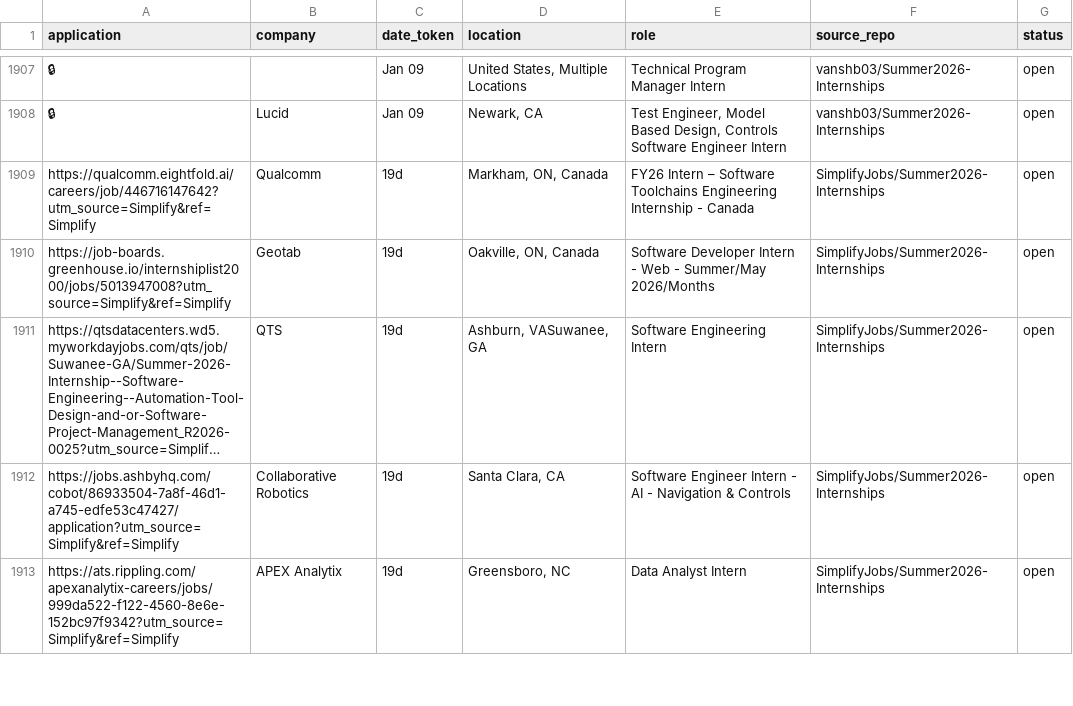
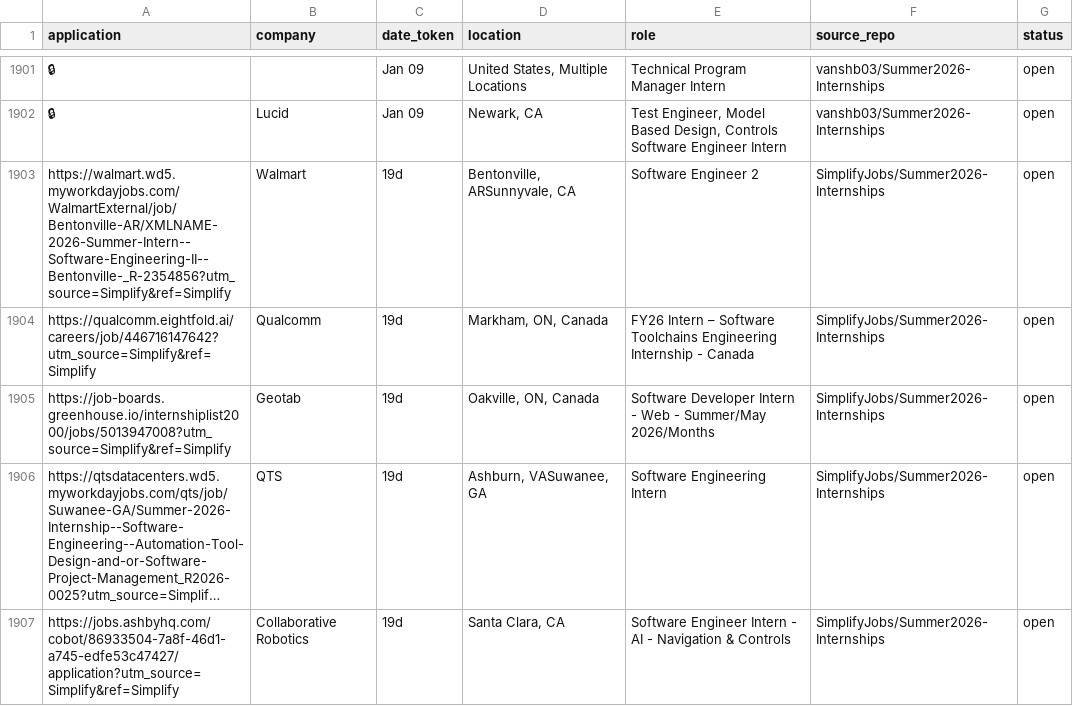
Before and after one commit to vats98754/job-fetcher, a CSV file: internships_us_canada.csv, drawn as a sheet; only a part is shown, gaps mark what is left out; the shorter side is filled out with more unchanged rows; long unchanged cells end in …; the diff covers the shown part only; the diff names each change by its address in the sheet, - before the commit and + after, or states it on an @@ line.

```diff
--- a/internships_us_canada.csv
+++ b/internships_us_canada.csv
+row 1903: https://walmart.wd5.myworkdayjobs.com/WalmartExternal/job/Bentonville-AR/XMLNAME-2026-Summer-Intern--Software-Engineering-II--Bentonville-_R-2354856?utm_source=Simplify&ref=Simplify | Walmart | 19d | Bentonville, ARSunnyvale, CA | Software Engineer 2 | SimplifyJobs/Summer2026-Internships | open
```
Also changed, not shown: 1 added row and 9 removed rows elsewhere in this file.
